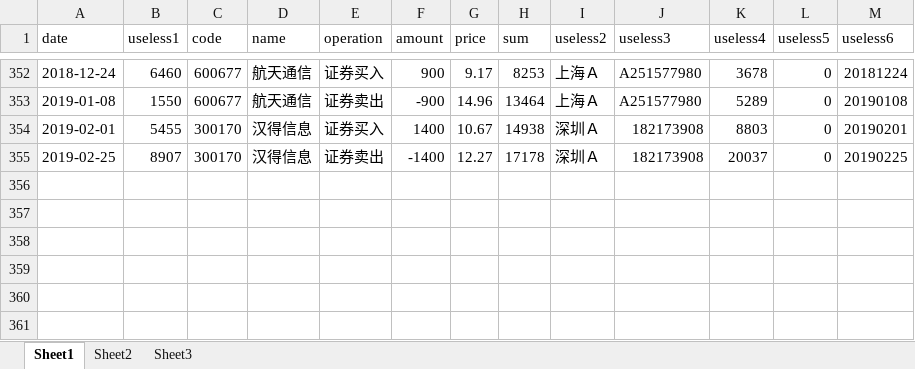
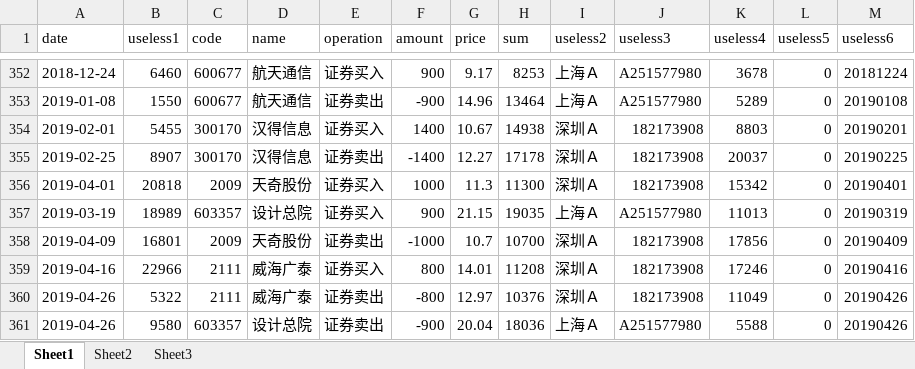
Before and after one commit to ljldgup/Tshare, an Excel workbook: HelloWorld/tools/data.xlsx, sheet Sheet1, drawn as a sheet; only a part is shown, gaps mark what is left out; values as stored, in another font and other column widths than the file's, no borders; the diff names each change by its address in the sheet, - before the commit and + after, or states it on an @@ line.

Commit message:
new trade data

```diff
--- a/HelloWorld/tools/data.xlsx (sheet Sheet1)
+++ b/HelloWorld/tools/data.xlsx (sheet Sheet1)
+row 356: 2019-04-01 | 20818 | 2009 | 天奇股份 | 证券买入 | 1000 | 11.3 | 11300 | 深圳Ａ | 182173908 | 15342 | 0 | 20190401
+row 357: 2019-03-19 | 18989 | 603357 | 设计总院 | 证券买入 | 900 | 21.15 | 19035 | 上海Ａ | A251577980 | 11013 | 0 | 20190319
+row 358: 2019-04-09 | 16801 | 2009 | 天奇股份 | 证券卖出 | -1000 | 10.7 | 10700 | 深圳Ａ | 182173908 | 17856 | 0 | 20190409
+row 359: 2019-04-16 | 22966 | 2111 | 威海广泰 | 证券买入 | 800 | 14.01 | 11208 | 深圳Ａ | 182173908 | 17246 | 0 | 20190416
+row 360: 2019-04-26 | 5322 | 2111 | 威海广泰 | 证券卖出 | -800 | 12.97 | 10376 | 深圳Ａ | 182173908 | 11049 | 0 | 20190426
+row 361: 2019-04-26 | 9580 | 603357 | 设计总院 | 证券卖出 | -900 | 20.04 | 18036 | 上海Ａ | A251577980 | 5588 | 0 | 20190426
```
